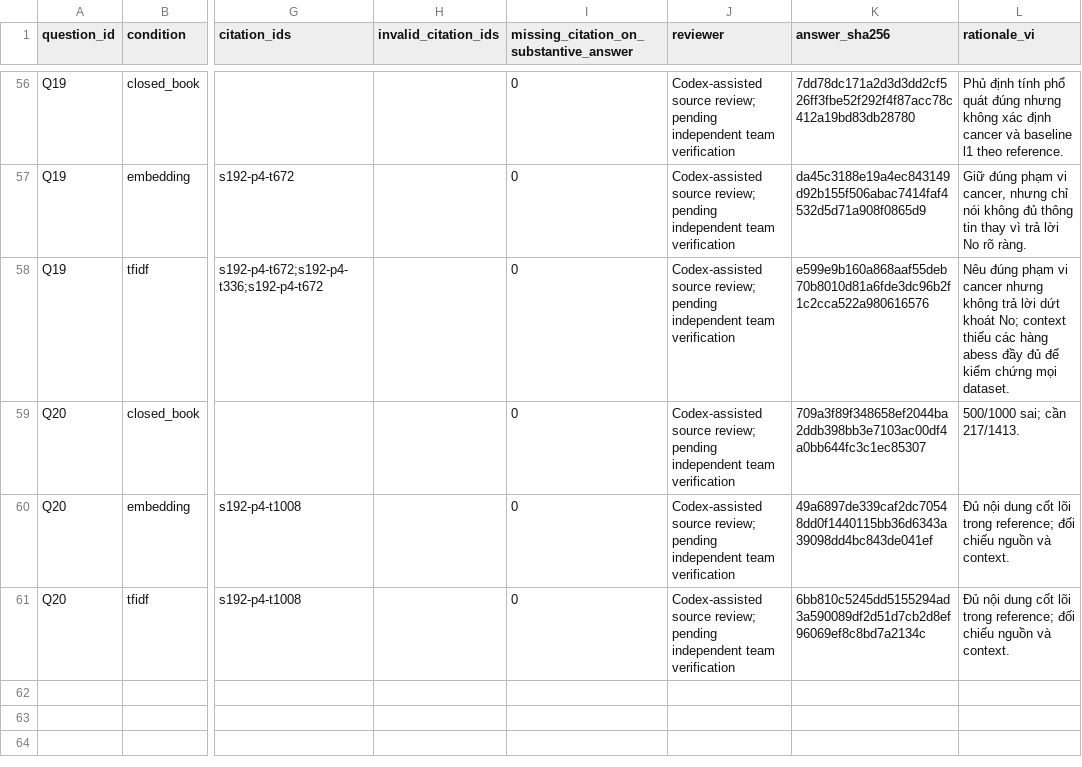
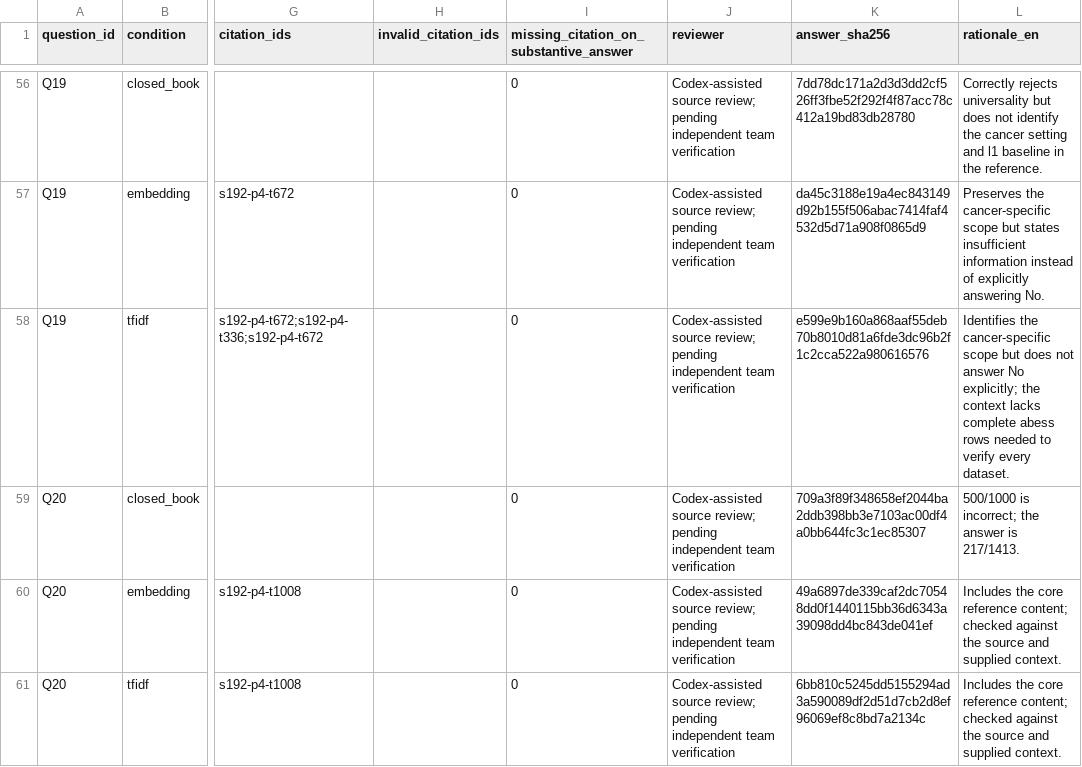
Before and after one commit to Khoaphan-hub/seminar-rag, a CSV file: results/answer_review.csv, drawn as a sheet; only a part is shown, gaps mark what is left out; the diff covers the shown part only; the diff names each change by its address in the sheet, - before the commit and + after, or states it on an @@ line.

Commit message:
Translate seminar documents to English and identify the two team members

```diff
--- a/results/answer_review.csv
+++ b/results/answer_review.csv
-L1: rationale_vi
+L1: rationale_en
-L56 (rationale_en): Phủ định tính phổ quát đúng nhưng không xác định cancer và baseline l1 theo reference.
+L56 (rationale_en): Correctly rejects universality but does not identify the cancer setting and l1 baseline in the reference.
-L57 (rationale_en): Giữ đúng phạm vi cancer, nhưng chỉ nói không đủ thông tin thay vì trả lời No rõ ràng.
+L57 (rationale_en): Preserves the cancer-specific scope but states insufficient information instead of explicitly answering No.
-L58 (rationale_en): Nêu đúng phạm vi cancer nhưng không trả lời dứt khoát No; context thiếu các hàng abess đầy đủ để kiểm chứng mọi dataset.
+L58 (rationale_en): Identifies the cancer-specific scope but does not answer No explicitly; the context lacks complete abess rows needed to verify every dataset.
-L59 (rationale_en): 500/1000 sai; cần 217/1413.
+L59 (rationale_en): 500/1000 is incorrect; the answer is 217/1413.
-L60:L61 (rationale_en): Đủ nội dung cốt lõi trong reference; đối chiếu nguồn và context.
+L60:L61 (rationale_en): Includes the core reference content; checked against the source and supplied context.
```
Also changed, not shown: 54 edited cells elsewhere in this file, 14 other files.
